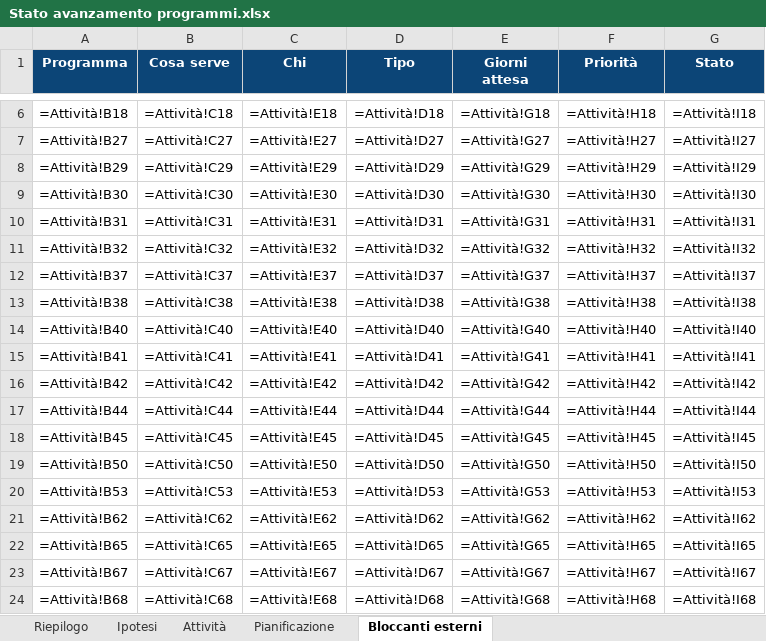
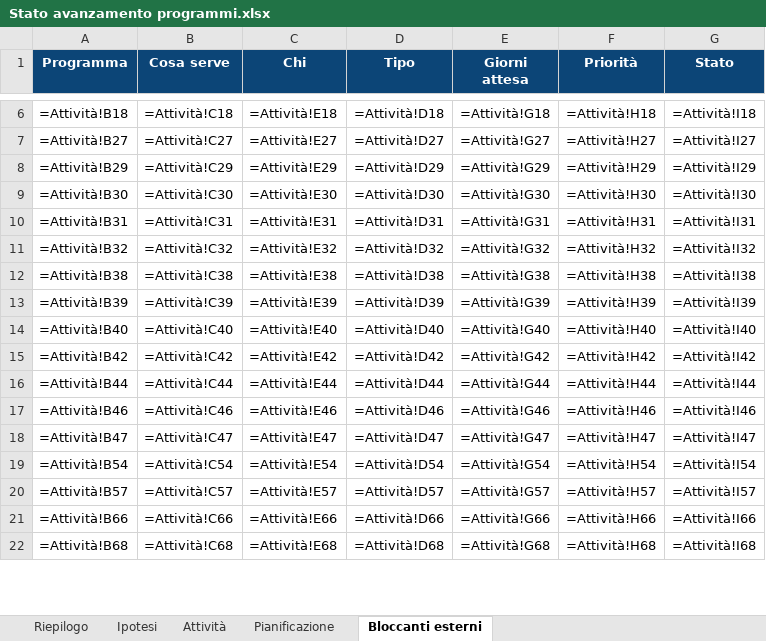
Before and after one commit to Alessio-Mangiagi/Programmi-pronti-, an Excel workbook: Stato avanzamento programmi.xlsx, sheet Bloccanti esterni, drawn as a sheet; only a part is shown, gaps mark what is left out; values as stored, in another font and other column widths than the file's, no borders; formulas without a stored value are shown as written; removed rows and columns are numbered as before the commit, all else as after; the diff covers the shown part only; the diff names each change by its address in the sheet, - before the commit and + after, or states it on an @@ line.

```diff
--- a/Stato avanzamento programmi.xlsx (sheet Bloccanti esterni)
+++ b/Stato avanzamento programmi.xlsx (sheet Bloccanti esterni)
-row 12: =Attività!B37 | =Attività!C37 | =Attività!E37 | =Attività!D37 | =Attività!G37 | =Attività!H37 | =Attività!I37
+row 13: =Attività!B39 | =Attività!C39 | =Attività!E39 | =Attività!D39 | =Attività!G39 | =Attività!H39 | =Attività!I39
-row 15: =Attività!B41 | =Attività!C41 | =Attività!E41 | =Attività!D41 | =Attività!G41 | =Attività!H41 | =Attività!I41
+row 17: =Attività!B46 | =Attività!C46 | =Attività!E46 | =Attività!D46 | =Attività!G46 | =Attività!H46 | =Attività!I46
+row 18: =Attività!B47 | =Attività!C47 | =Attività!E47 | =Attività!D47 | =Attività!G47 | =Attività!H47 | =Attività!I47
-A19 (Programma): =Attività!B45
+A19 (Programma): =Attività!B54
-B19 (Cosa serve): =Attività!C45
+B19 (Cosa serve): =Attività!C54
-C19 (Chi): =Attività!E45
+C19 (Chi): =Attività!E54
-D19 (Tipo): =Attività!D45
+D19 (Tipo): =Attività!D54
-E19 (Giorni attesa): =Attività!G45
+E19 (Giorni attesa): =Attività!G54
-F19 (Priorità): =Attività!H45
+F19 (Priorità): =Attività!H54
-G19 (Stato): =Attività!I45
+G19 (Stato): =Attività!I54
-A20 (Programma): =Attività!B50
+A20 (Programma): =Attività!B57
-B20 (Cosa serve): =Attività!C50
+B20 (Cosa serve): =Attività!C57
-C20 (Chi): =Attività!E50
+C20 (Chi): =Attività!E57
-D20 (Tipo): =Attività!D50
+D20 (Tipo): =Attività!D57
-E20 (Giorni attesa): =Attività!G50
+E20 (Giorni attesa): =Attività!G57
-F20 (Priorità): =Attività!H50
+F20 (Priorità): =Attività!H57
-G20 (Stato): =Attività!I50
+G20 (Stato): =Attività!I57
-row 20: =Attività!B53 | =Attività!C53 | =Attività!E53 | =Attività!D53 | =Attività!G53 | =Attività!H53 | =Attività!I53
-A21 (Programma): =Attività!B62
+A21 (Programma): =Attività!B66
-B21 (Cosa serve): =Attività!C62
+B21 (Cosa serve): =Attività!C66
-C21 (Chi): =Attività!E62
+C21 (Chi): =Attività!E66
-D21 (Tipo): =Attività!D62
+D21 (Tipo): =Attività!D66
-E21 (Giorni attesa): =Attività!G62
+E21 (Giorni attesa): =Attività!G66
-F21 (Priorità): =Attività!H62
+F21 (Priorità): =Attività!H66
-G21 (Stato): =Attività!I62
+G21 (Stato): =Attività!I66
-row 22: =Attività!B65 | =Attività!C65 | =Attività!E65 | =Attività!D65 | =Attività!G65 | =Attività!H65 | =Attività!I65
-row 23: =Attività!B67 | =Attività!C67 | =Attività!E67 | =Attività!D67 | =Attività!G67 | =Attività!H67 | =Attività!I67
```
Also changed, not shown: 5 added rows and 7 edited cells elsewhere in this sheet, sheet Attività, sheet Riepilogo, sheet Ipotesi.
